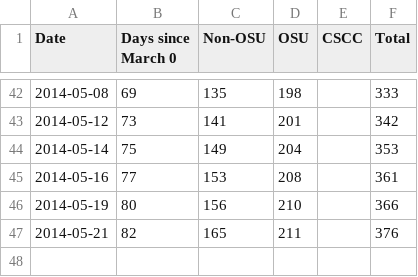
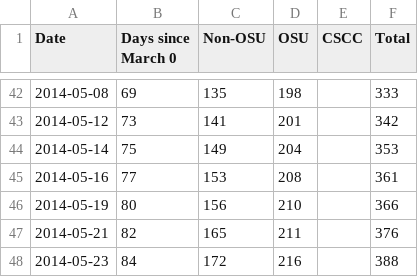
Before and after one commit to benlk/mumps, a CSV file: data.csv, drawn as a sheet; only a part is shown, gaps mark what is left out; the diff names each change by its address in the sheet, - before the commit and + after, or states it on an @@ line.

```diff
--- a/data.csv
+++ b/data.csv
+row 48: 2014-05-23 | 84 | 172 | 216 |  | 388
```
Also changed, not shown: 3 other files.
